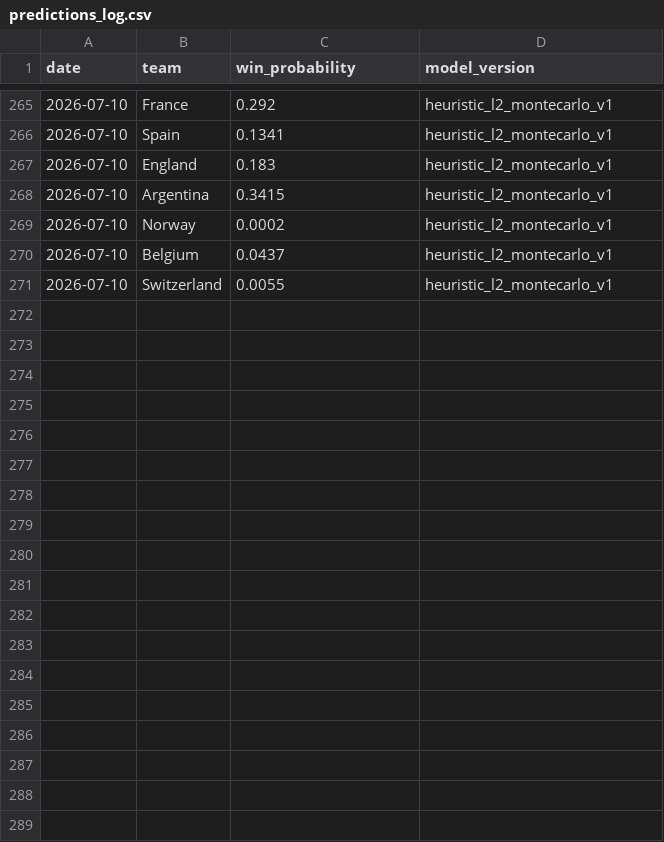
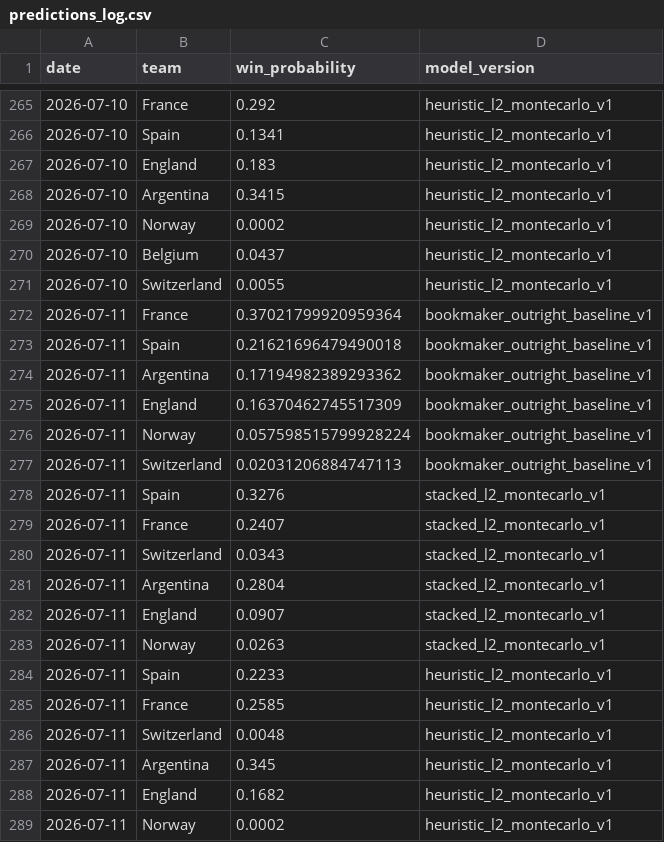
Before and after one commit to dilipna/wc26-mlops, a CSV file: data/predictions/predictions_log.csv, drawn as a sheet; only a part is shown, gaps mark what is left out; the diff names each change by its address in the sheet, - before the commit and + after, or states it on an @@ line.

```diff
--- a/data/predictions/predictions_log.csv
+++ b/data/predictions/predictions_log.csv
+row 272: 2026-07-11 | France | 0.37021799920959364 | bookmaker_outright_baseline_v1
+row 273: 2026-07-11 | Spain | 0.21621696479490018 | bookmaker_outright_baseline_v1
+row 274: 2026-07-11 | Argentina | 0.17194982389293362 | bookmaker_outright_baseline_v1
+row 275: 2026-07-11 | England | 0.16370462745517309 | bookmaker_outright_baseline_v1
+row 276: 2026-07-11 | Norway | 0.057598515799928224 | bookmaker_outright_baseline_v1
+row 277: 2026-07-11 | Switzerland | 0.02031206884747113 | bookmaker_outright_baseline_v1
+row 278: 2026-07-11 | Spain | 0.3276 | stacked_l2_montecarlo_v1
+row 279: 2026-07-11 | France | 0.2407 | stacked_l2_montecarlo_v1
+row 280: 2026-07-11 | Switzerland | 0.0343 | stacked_l2_montecarlo_v1
+row 281: 2026-07-11 | Argentina | 0.2804 | stacked_l2_montecarlo_v1
+row 282: 2026-07-11 | England | 0.0907 | stacked_l2_montecarlo_v1
+row 283: 2026-07-11 | Norway | 0.0263 | stacked_l2_montecarlo_v1
+row 284: 2026-07-11 | Spain | 0.2233 | heuristic_l2_montecarlo_v1
+row 285: 2026-07-11 | France | 0.2585 | heuristic_l2_montecarlo_v1
+row 286: 2026-07-11 | Switzerland | 0.0048 | heuristic_l2_montecarlo_v1
+row 287: 2026-07-11 | Argentina | 0.345 | heuristic_l2_montecarlo_v1
+row 288: 2026-07-11 | England | 0.1682 | heuristic_l2_montecarlo_v1
+row 289: 2026-07-11 | Norway | 0.0002 | heuristic_l2_montecarlo_v1
```
Also changed, not shown: data/live/results_log.csv, data/monitoring/data_quality_history.csv, 11 other files.
